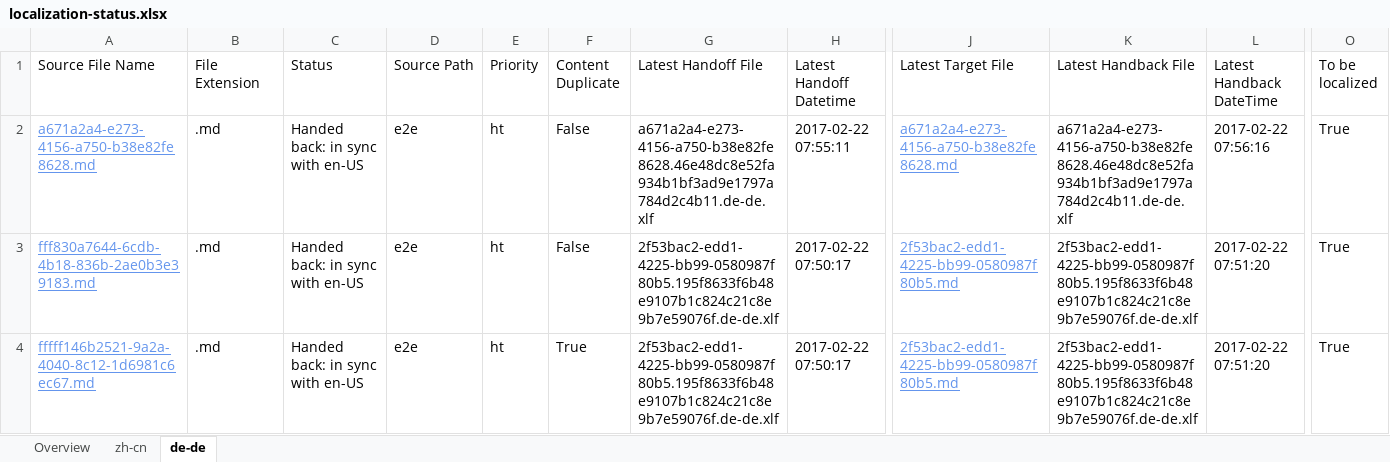
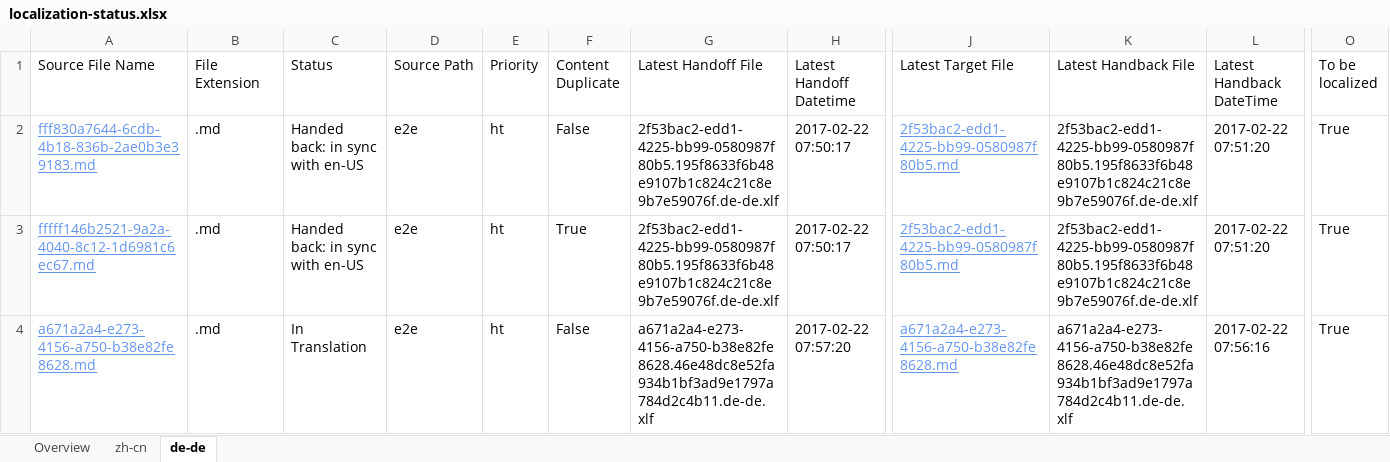
Before and after one commit to OpenLocalizationTestOrg/ol-test4-handback, an Excel workbook: ol-handback/OpenLocalizationTestOrg/ol-test4/xinjiang/localization-status.xlsx, sheet de-de, drawn as a sheet; only a part is shown, gaps mark what is left out; values as stored, in another font and other column widths than the file's, no borders; table styles not drawn; removed rows and columns are numbered as before the commit, all else as after; rows hold the shown columns only; the diff names each change by its address in the sheet, - before the commit and + after, or states it on an @@ line.

```diff
--- a/ol-handback/OpenLocalizationTestOrg/ol-test4/xinjiang/localization-status.xlsx (sheet de-de)
+++ b/ol-handback/OpenLocalizationTestOrg/ol-test4/xinjiang/localization-status.xlsx (sheet de-de)
-row 2: a671a2a4-e273-4156-a750-b38e82fe8628.md | .md | Handed back: in sync with en-US | e2e | ht | False | a671a2a4-e273-4156-a750-b38e82fe8628.46e48dc8e52fa934b1bf3ad9e1797a784d2c4b11.de-de.xlf | 2017-02-22 07:55:11 | a671a2a4-e273-4156-a750-b38e82fe8628.md | a671a2a4-e273-4156-a750-b38e82fe8628.46e48dc8e52fa934b1bf3ad9e1797a784d2c4b11.de-de.xlf | 2017-02-22 07:56:16 | True
+row 4: a671a2a4-e273-4156-a750-b38e82fe8628.md | .md | In Translation | e2e | ht | False | a671a2a4-e273-4156-a750-b38e82fe8628.46e48dc8e52fa934b1bf3ad9e1797a784d2c4b11.de-de.xlf | 2017-02-22 07:57:20 | a671a2a4-e273-4156-a750-b38e82fe8628.md | a671a2a4-e273-4156-a750-b38e82fe8628.46e48dc8e52fa934b1bf3ad9e1797a784d2c4b11.de-de.xlf | 2017-02-22 07:56:16 | True
```
Also changed, not shown: sheet zh-cn, sheet Overview.
